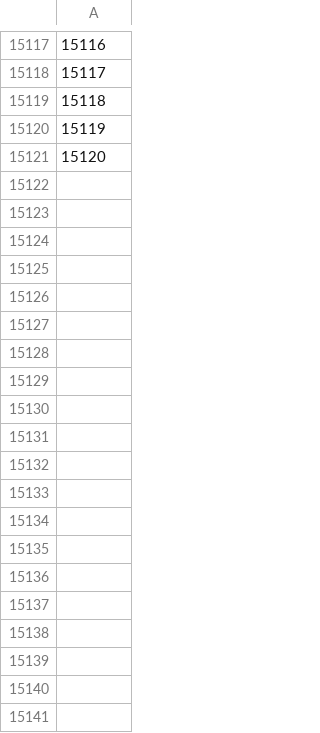
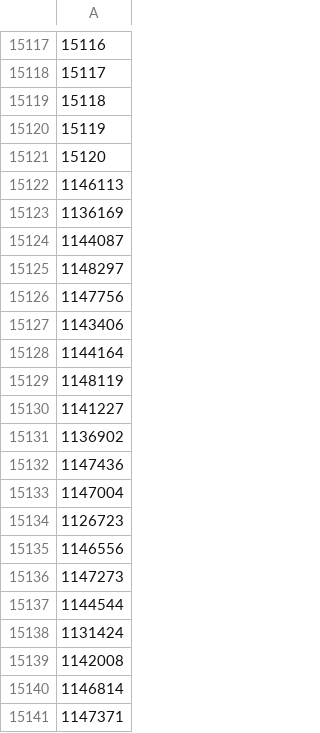
Before and after one commit to jasonmatthewrowe/product-hunt-tracker, a CSV file: analyzed_ids.csv, drawn as a sheet; only a part is shown, gaps mark what is left out; the diff covers the shown part only; the diff names each change by its address in the sheet, - before the commit and + after, or states it on an @@ line.

```diff
--- a/analyzed_ids.csv
+++ b/analyzed_ids.csv
+row 15122: 1146113
+row 15123: 1136169
+row 15124: 1144087
+row 15125: 1148297
+row 15126: 1147756
+row 15127: 1143406
+row 15128: 1144164
+row 15129: 1148119
+row 15130: 1141227
+row 15131: 1136902
+row 15132: 1147436
+row 15133: 1147004
+row 15134: 1126723
+row 15135: 1146556
+row 15136: 1147273
+row 15137: 1144544
+row 15138: 1131424
+row 15139: 1142008
+row 15140: 1146814
+row 15141: 1147371
```
Also changed, not shown: 23 added rows elsewhere in this file, 2 other files.
